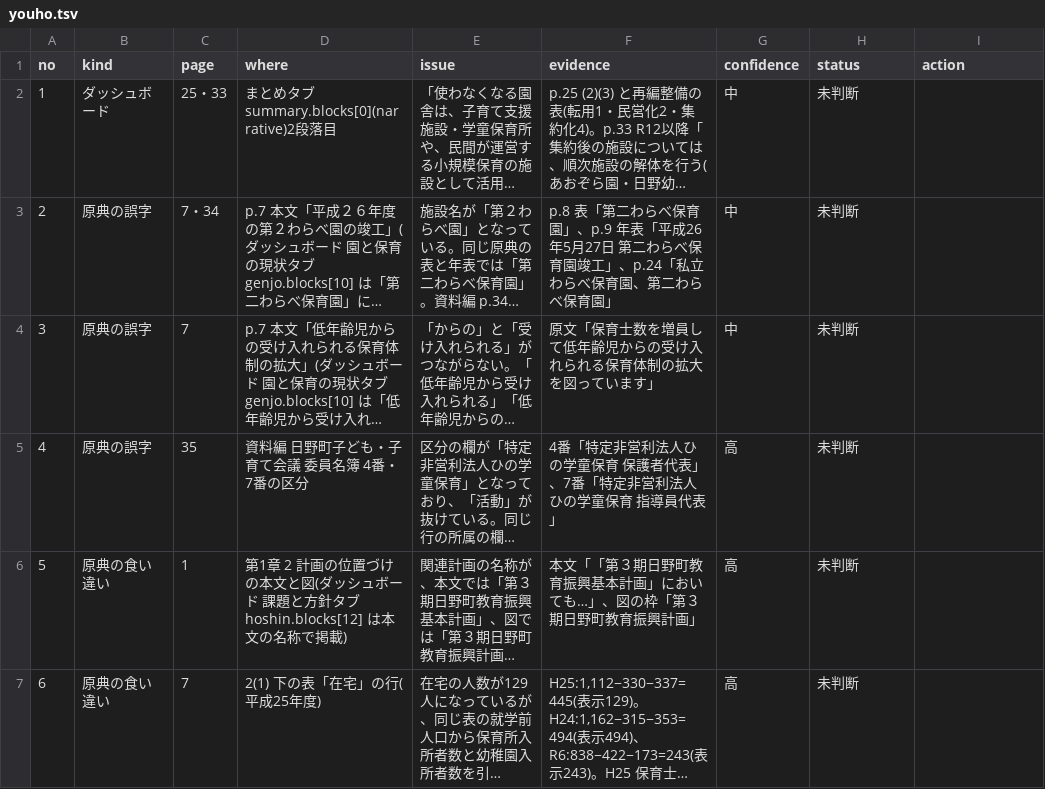
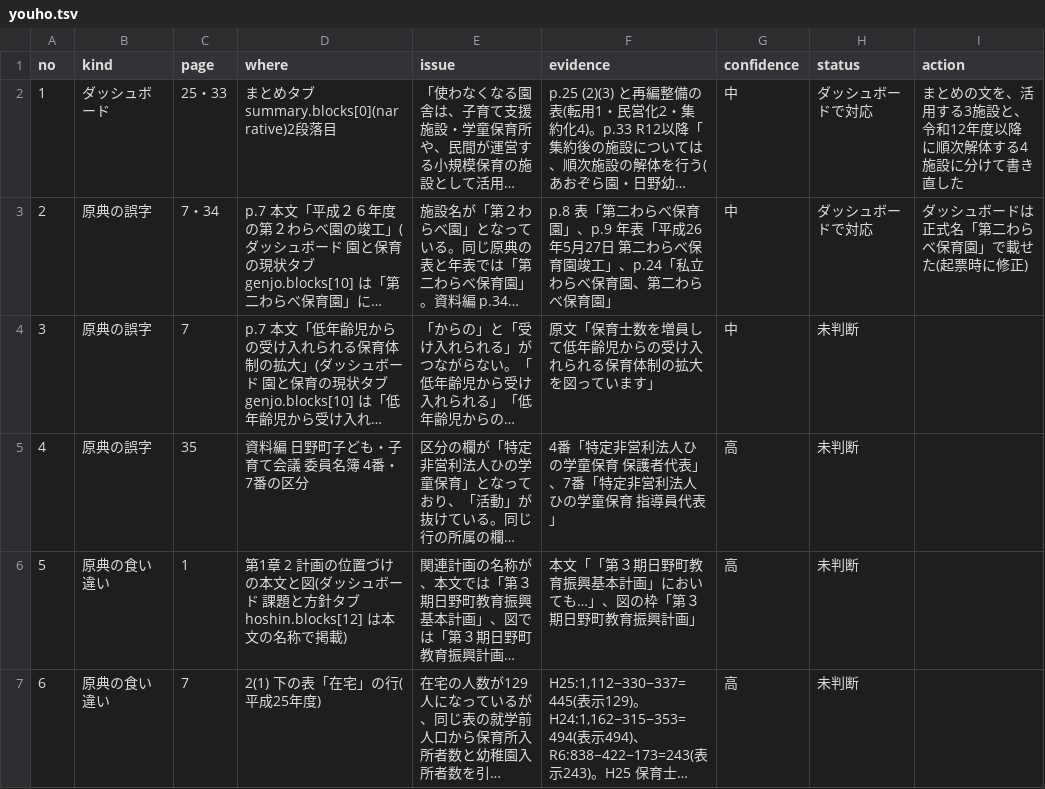
Before and after one commit to kken78/shiga-hino-plans, a TSV file: data/source_issues/youho.tsv, drawn as a sheet; only a part is shown; long unchanged cells end in …; the diff names each change by its address in the sheet, - before the commit and + after, or states it on an @@ line.

```diff
--- a/data/source_issues/youho.tsv
+++ b/data/source_issues/youho.tsv
-H2:H3 (status): 未判断
+H2:H3 (status): ダッシュボードで対応
-I2 (action): (empty)
+I2 (action): まとめの文を、活用する3施設と、令和12年度以降に順次解体する4施設に分けて書き直した
-I3 (action): (empty)
+I3 (action): ダッシュボードは正式名「第二わらべ保育園」で載せた(起票時に修正)
```
Also changed, not shown: 2 other files.
